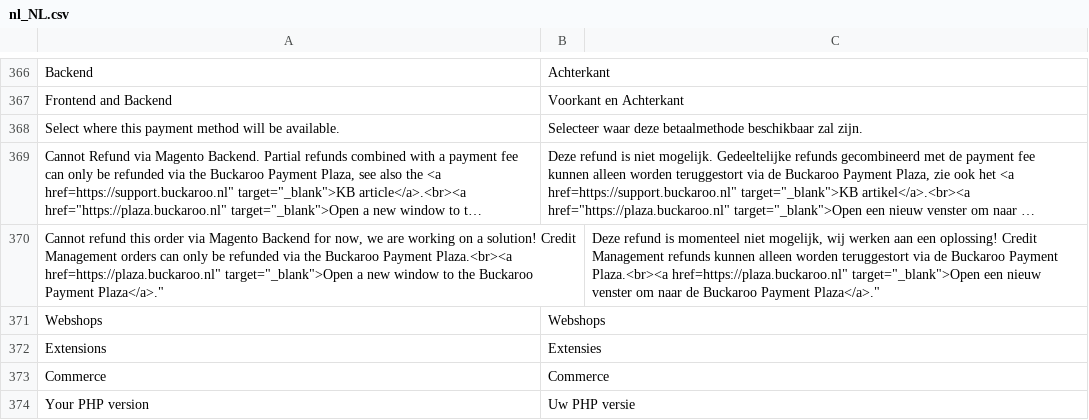
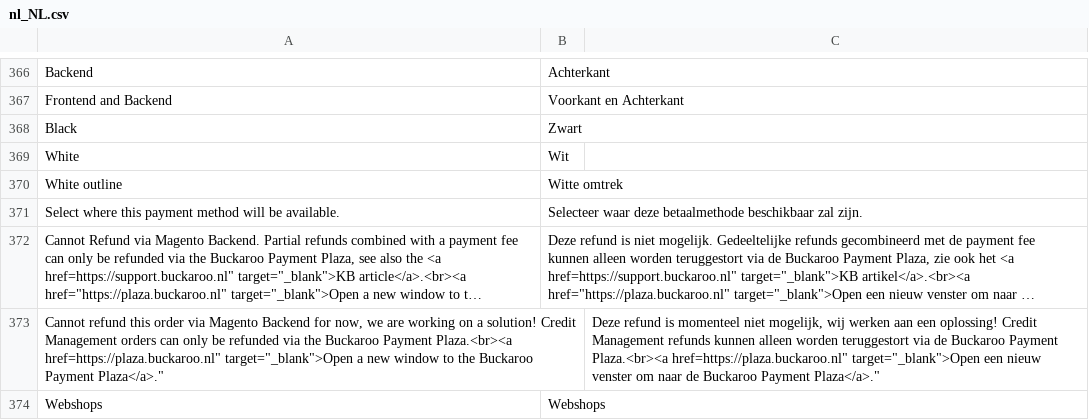
Before and after one commit to buckaroo-it/Magento2, a CSV file: i18n/nl_NL.csv, drawn as a sheet; only a part is shown, gaps mark what is left out; the shorter side is filled out with more unchanged rows; long unchanged cells end in …; the diff names each change by its address in the sheet, - before the commit and + after, or states it on an @@ line.

```diff
--- a/i18n/nl_NL.csv
+++ b/i18n/nl_NL.csv
+row 368: Black | Zwart
+row 369: White | Wit
+row 370: White outline | Witte omtrek
```
Also changed, not shown: 6 other files.
